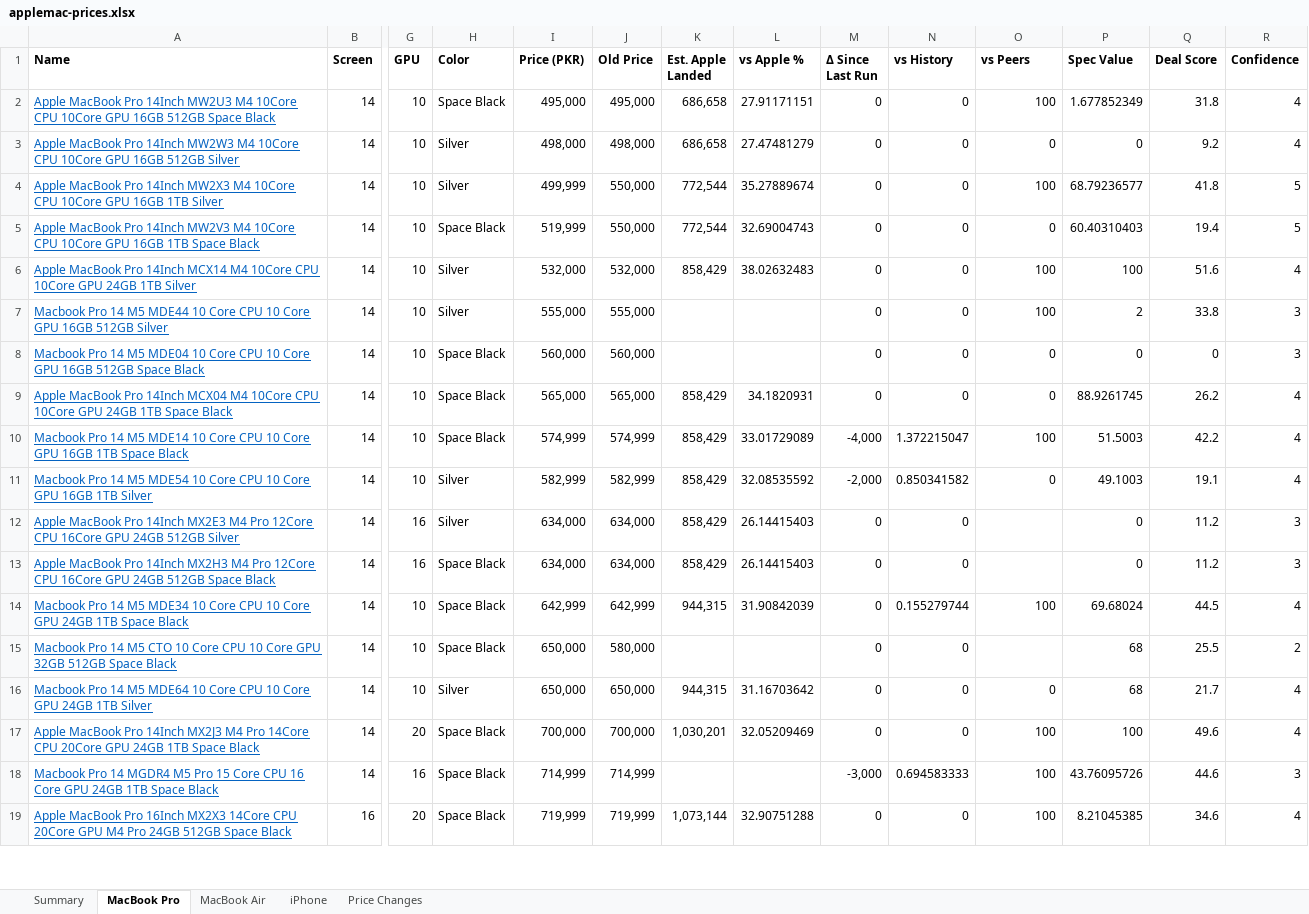
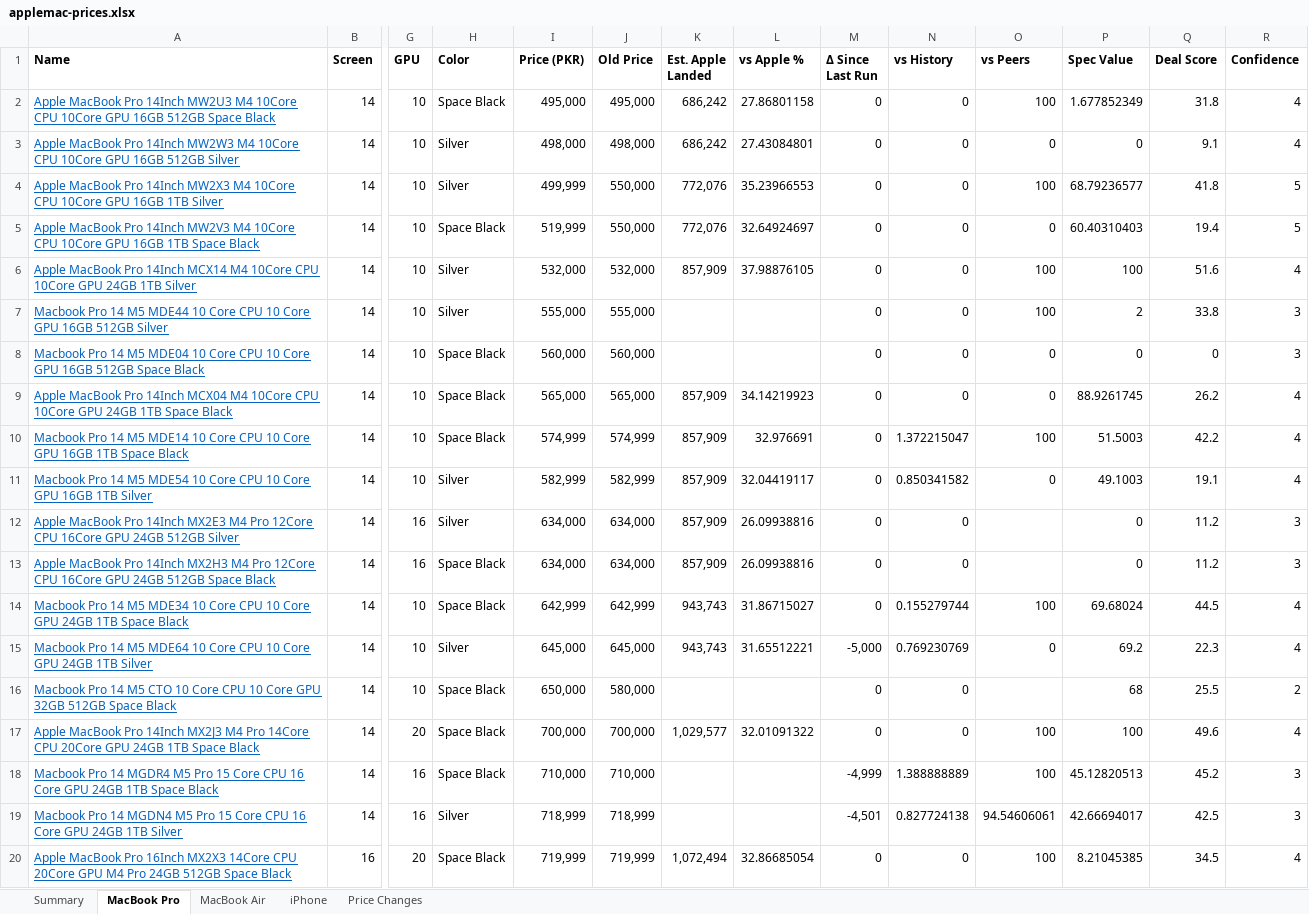
Before and after one commit to MrErrorSan/applemac-pk-tracker, an Excel workbook: web/downloads/applemac-prices.xlsx, sheet MacBook Pro, drawn as a sheet; only a part is shown, gaps mark what is left out; values as stored, in another font and other column widths than the file's, no borders; conditional formats not drawn; removed rows and columns are numbered as before the commit, all else as after; rows hold the shown columns only; the diff covers the shown part only; the diff names each change by its address in the sheet, - before the commit and + after, or states it on an @@ line.

```diff
--- a/web/downloads/applemac-prices.xlsx (sheet MacBook Pro)
+++ b/web/downloads/applemac-prices.xlsx (sheet MacBook Pro)
-K2:K3 (Est. Apple Landed): 686,658
+K2:K3 (Est. Apple Landed): 686,242
-L2 (vs Apple %): 27.91171151
+L2 (vs Apple %): 27.86801158
-L3 (vs Apple %): 27.47481279
+L3 (vs Apple %): 27.43084801
-Q3 (Deal Score): 9.2
+Q3 (Deal Score): 9.1
-K4:K5 (Est. Apple Landed): 772,544
+K4:K5 (Est. Apple Landed): 772,076
-L4 (vs Apple %): 35.27889674
+L4 (vs Apple %): 35.23966553
-L5 (vs Apple %): 32.69004743
+L5 (vs Apple %): 32.64924697
-K6 (Est. Apple Landed): 858,429
+K6 (Est. Apple Landed): 857,909
-L6 (vs Apple %): 38.02632483
+L6 (vs Apple %): 37.98876105
-K9:K13 (Est. Apple Landed): 858,429
+K9:K13 (Est. Apple Landed): 857,909
-L9 (vs Apple %): 34.1820931
+L9 (vs Apple %): 34.14219923
-L10 (vs Apple %): 33.01729089
+L10 (vs Apple %): 32.976691
-M10 (Δ Since Last Run): -4,000
+M10 (Δ Since Last Run): 0
-L11 (vs Apple %): 32.08535592
+L11 (vs Apple %): 32.04419117
-M11 (Δ Since Last Run): -2,000
+M11 (Δ Since Last Run): 0
-L12:L13 (vs Apple %): 26.14415403
+L12:L13 (vs Apple %): 26.09938816
-K14 (Est. Apple Landed): 944,315
+K14 (Est. Apple Landed): 943,743
-L14 (vs Apple %): 31.90842039
+L14 (vs Apple %): 31.86715027
+row 15: Macbook Pro 14 M5 MDE64 10 Core CPU 10 Core GPU 24GB 1TB Silver | 14 | 10 | Silver | 645,000 | 645,000 | 943,743 | 31.65512221 | -5,000 | 0.769230769 | 0 | 69.2 | 22.3 | 4
-row 16: Macbook Pro 14 M5 MDE64 10 Core CPU 10 Core GPU 24GB 1TB Silver | 14 | 10 | Silver | 650,000 | 650,000 | 944,315 | 31.16703642 | 0 | 0 | 0 | 68 | 21.7 | 4
-K17 (Est. Apple Landed): 1,030,201
+K17 (Est. Apple Landed): 1,029,577
-L17 (vs Apple %): 32.05209469
+L17 (vs Apple %): 32.01091322
-I18 (Price (PKR)): 714,999
+I18 (Price (PKR)): 710,000
-J18 (Old Price): 714,999
+J18 (Old Price): 710,000
-M18 (Δ Since Last Run): -3,000
+M18 (Δ Since Last Run): -4,999
-N18 (vs History): 0.694583333
+N18 (vs History): 1.388888889
-P18 (Spec Value): 43.76095726
+P18 (Spec Value): 45.12820513
-Q18 (Deal Score): 44.6
+Q18 (Deal Score): 45.2
+row 19: Macbook Pro 14 MGDN4 M5 Pro 15 Core CPU 16 Core GPU 24GB 1TB Silver | 14 | 16 | Silver | 718,999 | 718,999 |  |  | -4,501 | 0.827724138 | 94.54606061 | 42.66694017 | 42.5 | 3
-K20 (Est. Apple Landed): 1,073,144
+K20 (Est. Apple Landed): 1,072,494
-L20 (vs Apple %): 32.90751288
+L20 (vs Apple %): 32.86685054
-Q20 (Deal Score): 34.6
+Q20 (Deal Score): 34.5
```
Also changed, not shown: 5 added rows, 6 removed rows and 150 edited cells elsewhere in this sheet, sheet MacBook Air, sheet Price Changes, sheet Summary, sheet iPhone, 7 other files.
